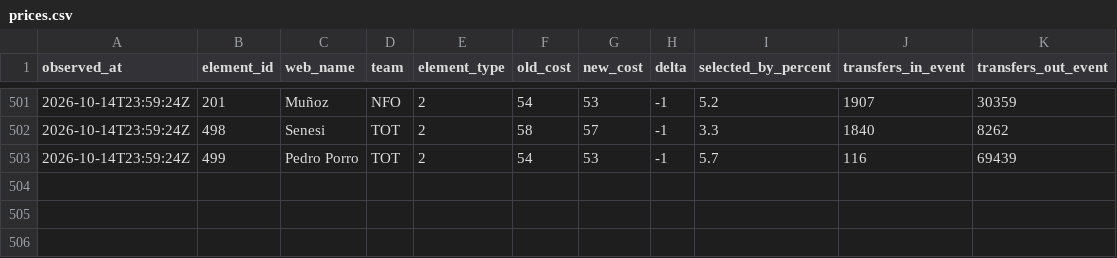
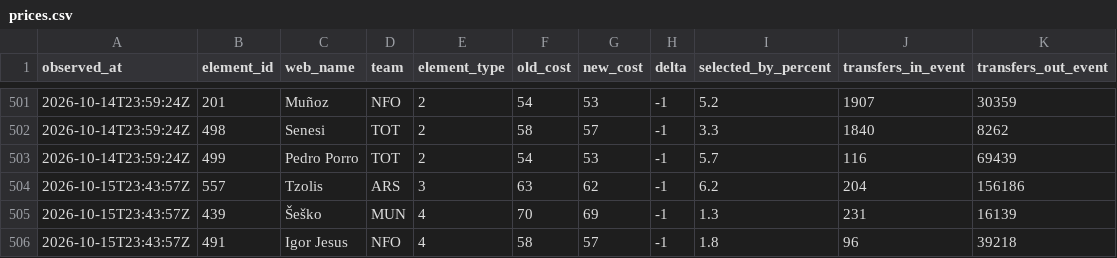
Before and after one commit to Unholy-smoke/fpl-mirror, a CSV file: data/history/prices.csv, drawn as a sheet; only a part is shown, gaps mark what is left out.

```diff
--- a/data/history/prices.csv
+++ b/data/history/prices.csv
@@ -503 +503,4 @@ observed_at,element_id,web_name,team,element_type,old_cost,new_cost,delta,select
 "2026-10-14T23:59:24Z",499,"Pedro Porro","TOT",2,54,53,-1,"5.7",116,69439
+"2026-10-15T23:43:57Z",557,"Tzolis","ARS",3,63,62,-1,"6.2",204,156186
+"2026-10-15T23:43:57Z",439,"Šeško","MUN",4,70,69,-1,"1.3",231,16139
+"2026-10-15T23:43:57Z",491,"Igor Jesus","NFO",4,58,57,-1,"1.8",96,39218
```
Also changed, not shown: data/derived/fpl-proj-scores.csv, 10 other files.
